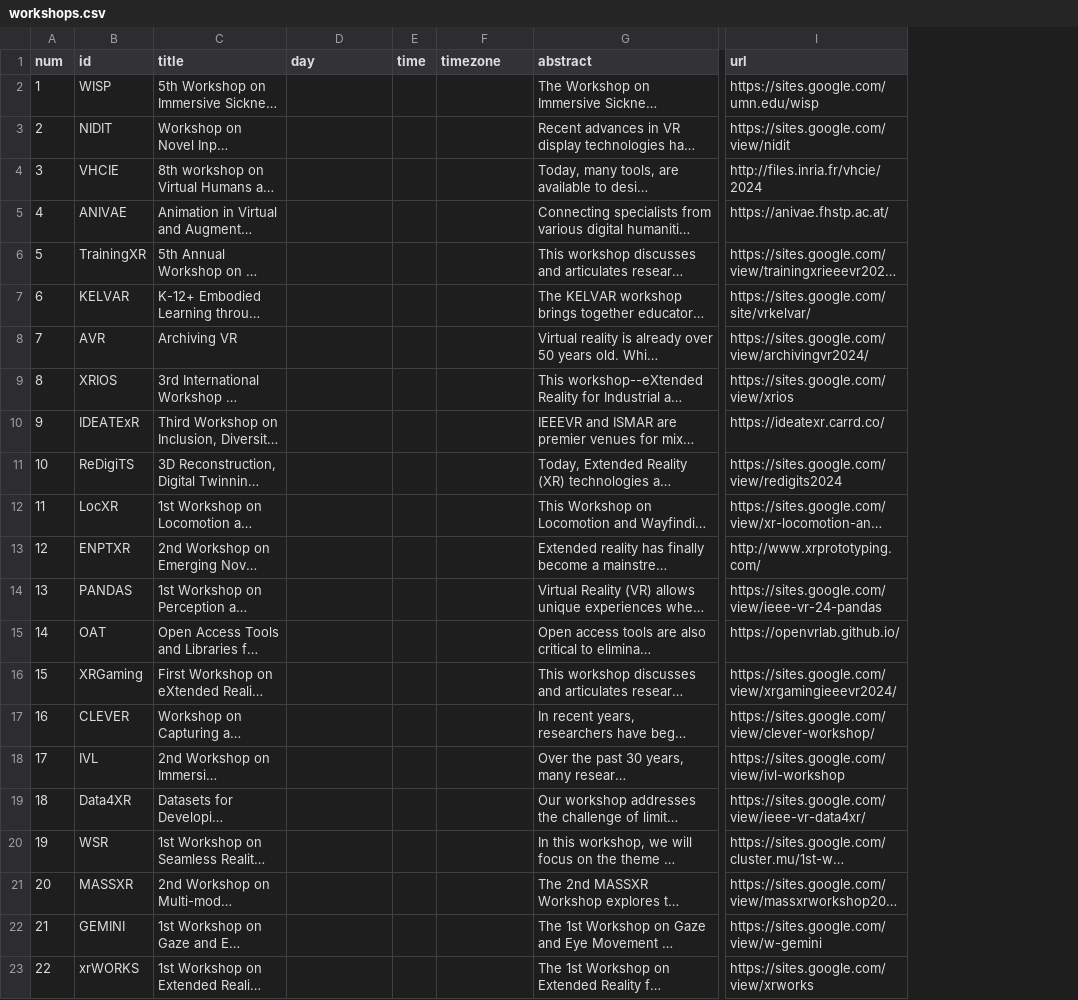
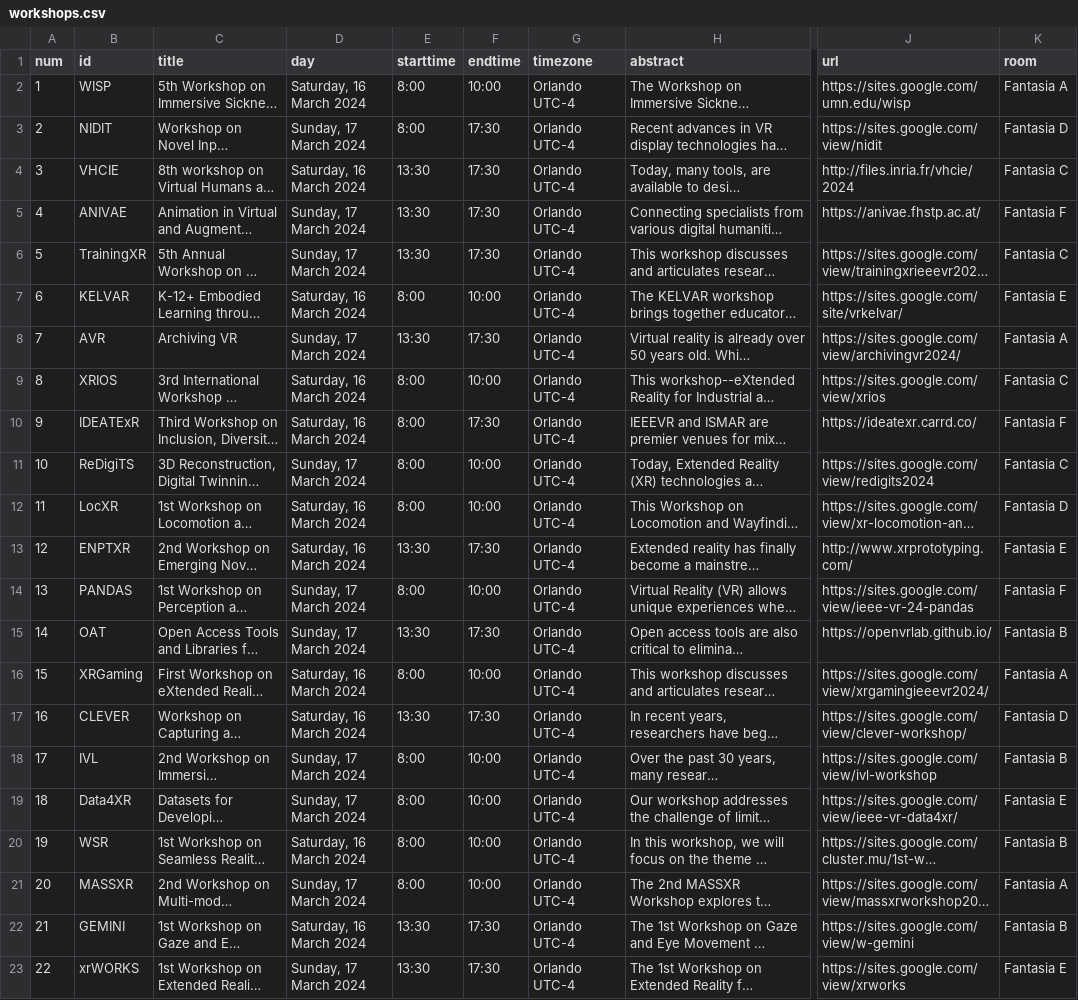
Before and after one commit to ieeevr/2024, a CSV file: _data/workshops.csv, drawn as a sheet; only a part is shown, gaps mark what is left out; long unchanged cells end in …; removed rows and columns are numbered as before the commit, all else as after; the diff names each change by its address in the sheet, - before the commit and + after, or states it on an @@ line.

Commit message:
workshop

```diff
--- a/_data/workshops.csv
+++ b/_data/workshops.csv
-column E (time), empty
+column E (starttime), rows 2-23: 8:00 | 8:00 | 13:30 | 13:30 | 13:30 | 8:00 | 13:30 | 8:00 | 8:00 | 8:00 | 8:00 | 13:30 | 8:00 | 13:30 | 8:00 | 13:30 | 8:00 | 8:00 | 8:00 | 8:00 | 13:30 | 13:30
+column F (endtime), rows 2-23: 10:00 | 17:30 | 17:30 | 17:30 | 17:30 | 10:00 | 17:30 | 10:00 | 17:30 | 10:00 | 10:00 | 17:30 | 10:00 | 17:30 | 10:00 | 17:30 | 10:00 | 10:00 | 10:00 | 10:00 | 17:30 | 17:30
+column K (room), rows 2-23: Fantasia A | Fantasia D | Fantasia C | Fantasia F | Fantasia C | Fantasia E | Fantasia A | Fantasia C | Fantasia F | Fantasia C | Fantasia D | Fantasia E | Fantasia F | Fantasia B | Fantasia A | Fantasia D | Fantasia B | Fantasia E | Fantasia B | Fantasia A | Fantasia B | Fantasia E
-D2 (day): (empty)
+D2 (day): Saturday, 16 March 2024
-G2:G23 (timezone): (empty)
+G2:G23 (timezone): Orlando UTC-4
-D3 (day): (empty)
+D3 (day): Sunday, 17 March 2024
-D4 (day): (empty)
+D4 (day): Saturday, 16 March 2024
-D5:D6 (day): (empty)
+D5:D6 (day): Sunday, 17 March 2024
-D7 (day): (empty)
+D7 (day): Saturday, 16 March 2024
-D8 (day): (empty)
+D8 (day): Sunday, 17 March 2024
-D9:D10 (day): (empty)
+D9:D10 (day): Saturday, 16 March 2024
-D11 (day): (empty)
+D11 (day): Sunday, 17 March 2024
-D12:D13 (day): (empty)
+D12:D13 (day): Saturday, 16 March 2024
-D14:D15 (day): (empty)
+D14:D15 (day): Sunday, 17 March 2024
-D16:D17 (day): (empty)
+D16:D17 (day): Saturday, 16 March 2024
-D18:D19 (day): (empty)
+D18:D19 (day): Sunday, 17 March 2024
-D20 (day): (empty)
+D20 (day): Saturday, 16 March 2024
-D21 (day): (empty)
+D21 (day): Sunday, 17 March 2024
-D22 (day): (empty)
+D22 (day): Saturday, 16 March 2024
-D23 (day): (empty)
+D23 (day): Sunday, 17 March 2024
```
Also changed, not shown: 4 other files.
